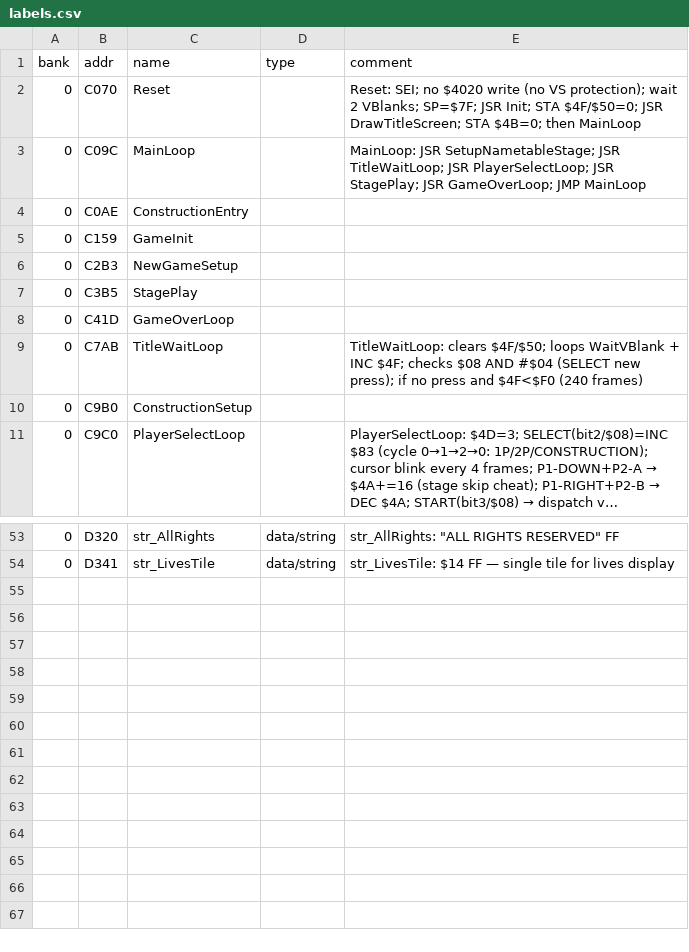
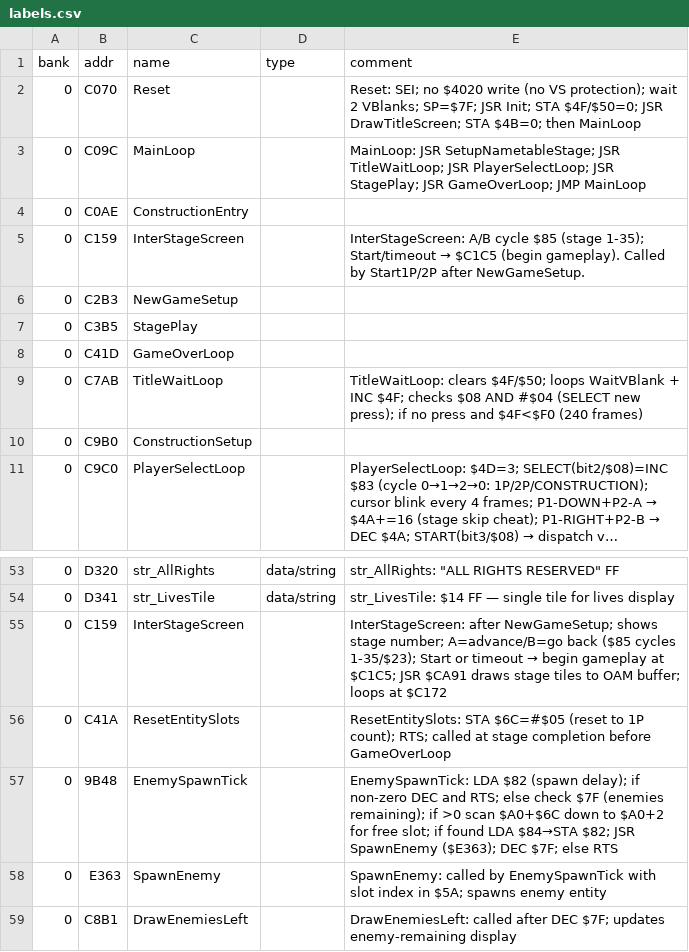
Before and after one commit to vgrichina/battlecity, a CSV file: labels.csv, drawn as a sheet; only a part is shown, gaps mark what is left out; long unchanged cells end in ….

```diff
--- a/labels.csv
+++ b/labels.csv
@@ -4,3 +4,3 @@ bank,addr,name,type,comment
 0,C0AE,ConstructionEntry,,
-0,C159,GameInit,,
+0,C159,InterStageScreen,,InterStageScreen: A/B cycle $85 (stage 1-35); Start/timeout → $C1C5 (begin gameplay). Called by Start1P/2P after NewGameSetup.
 0,C2B3,NewGameSetup,,
@@ -54 +54,6 @@ bank,addr,name,type,comment
 0,D341,str_LivesTile,data/string,str_LivesTile: $14 FF — single tile for lives display
+0,C159,InterStageScreen,,InterStageScreen: after NewGameSetup; shows stage number; A=advance/B=go back ($85 cycles 1-35/$23); Start or timeout → begin gameplay at $C1C5; JSR $CA91 draws stage tiles to OAM buffer; loops at $C172
+0,C41A,ResetEntitySlots,,ResetEntitySlots: STA $6C=#$05 (reset to 1P count); RTS; called at stage completion before GameOverLoop
+0,9B48,EnemySpawnTick,,EnemySpawnTick: LDA $82 (spawn delay); if non-zero DEC and RTS; else check $7F (enemies remaining); if >0 scan $A0+$6C down to $A0+2 for free slot; if found LDA $84→STA $82; JSR SpawnEnemy ($E363); DEC $7F; else RTS
+0,E363,SpawnEnemy,,SpawnEnemy: called by EnemySpawnTick with slot index in $5A; spawns enemy entity
+0,C8B1,DrawEnemiesLeft,,DrawEnemiesLeft: called after DEC $7F; updates enemy-remaining display
```
Also changed, not shown: 1 other file.
